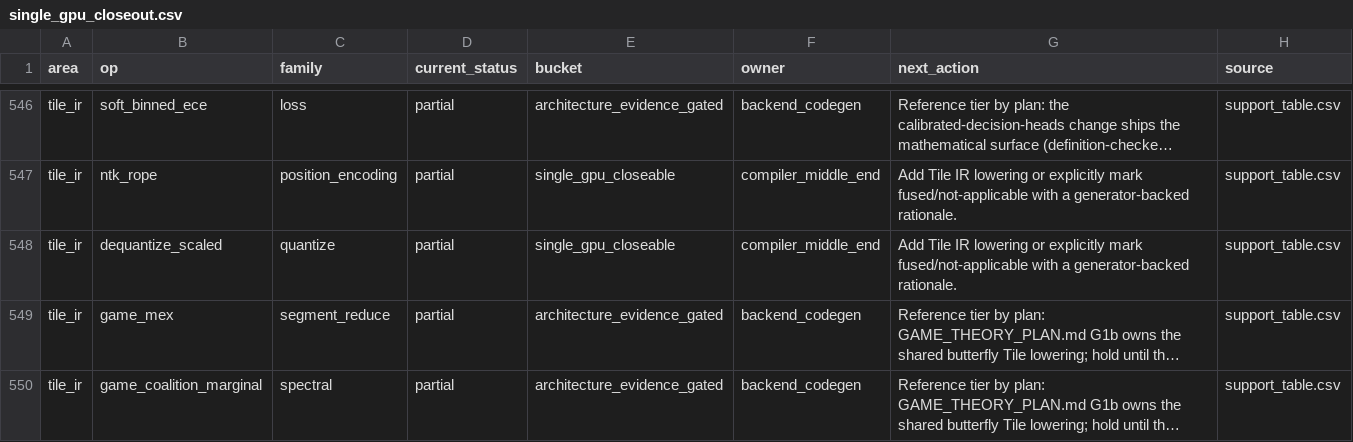
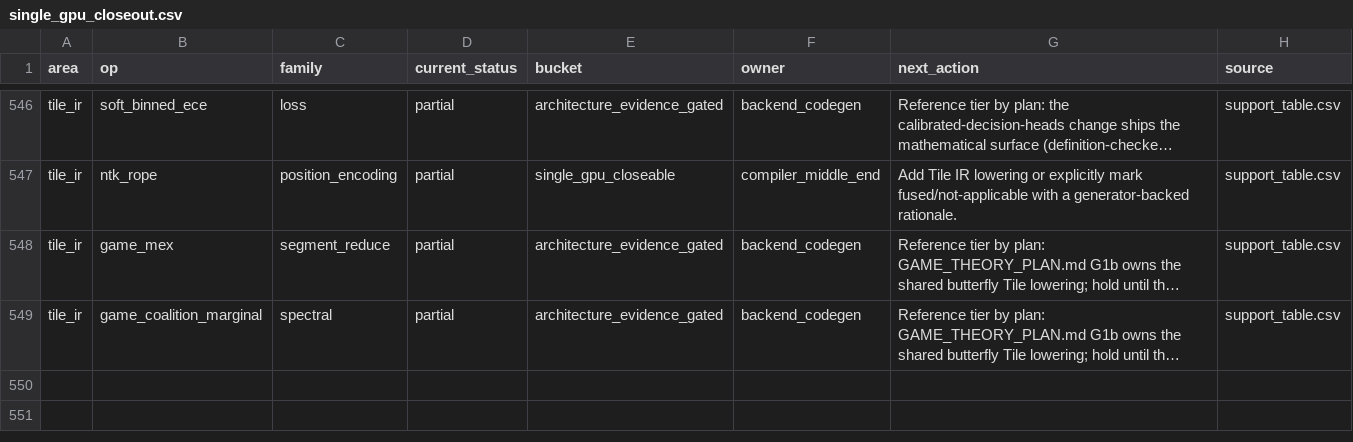
Before and after one commit to gstoner/tessera, a CSV file: docs/audit/generated/single_gpu_closeout.csv, drawn as a sheet; only a part is shown, gaps mark what is left out; long unchanged cells end in …; the diff names each change by its address in the sheet, - before the commit and + after, or states it on an @@ line.

```diff
--- a/docs/audit/generated/single_gpu_closeout.csv
+++ b/docs/audit/generated/single_gpu_closeout.csv
-row 548: tile_ir | dequantize_scaled | quantize | partial | single_gpu_closeable | compiler_middle_end | Add Tile IR lowering or explicitly mark fused/not-applicable with a generator-backed rationale. | support_table.csv
```
Also changed, not shown: docs/audit/generated/compiler_progress.csv, docs/audit/generated/dtype_flow.csv, 9 other files.
